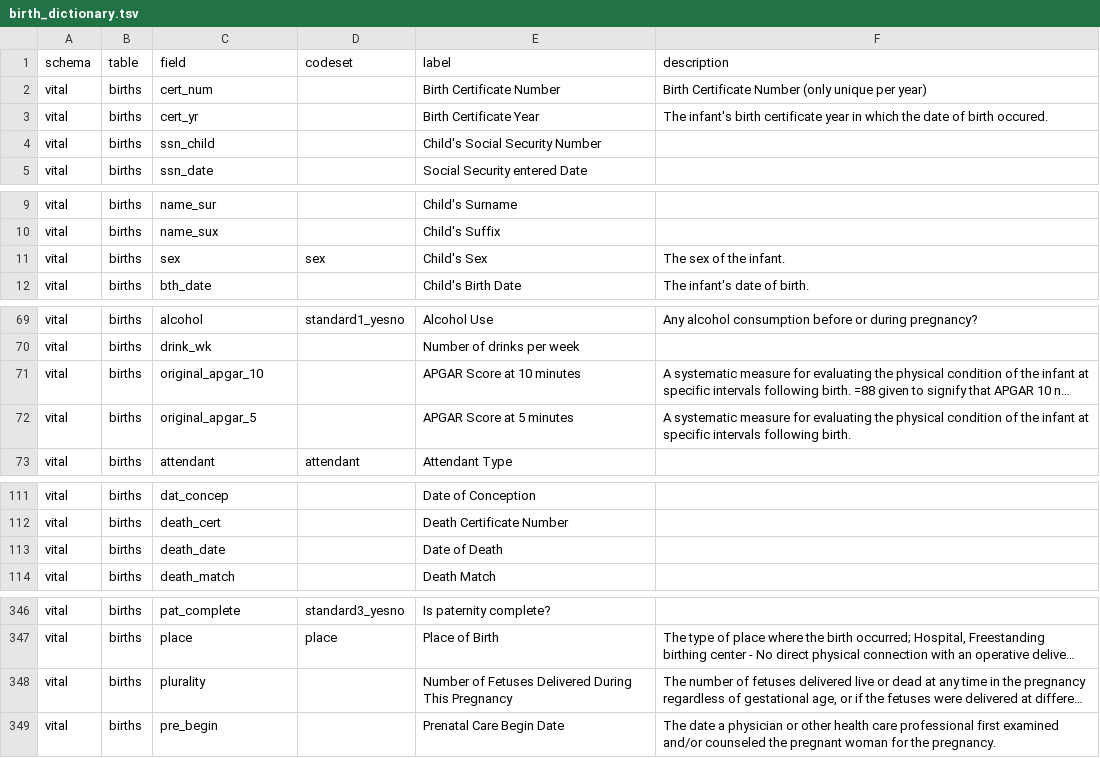
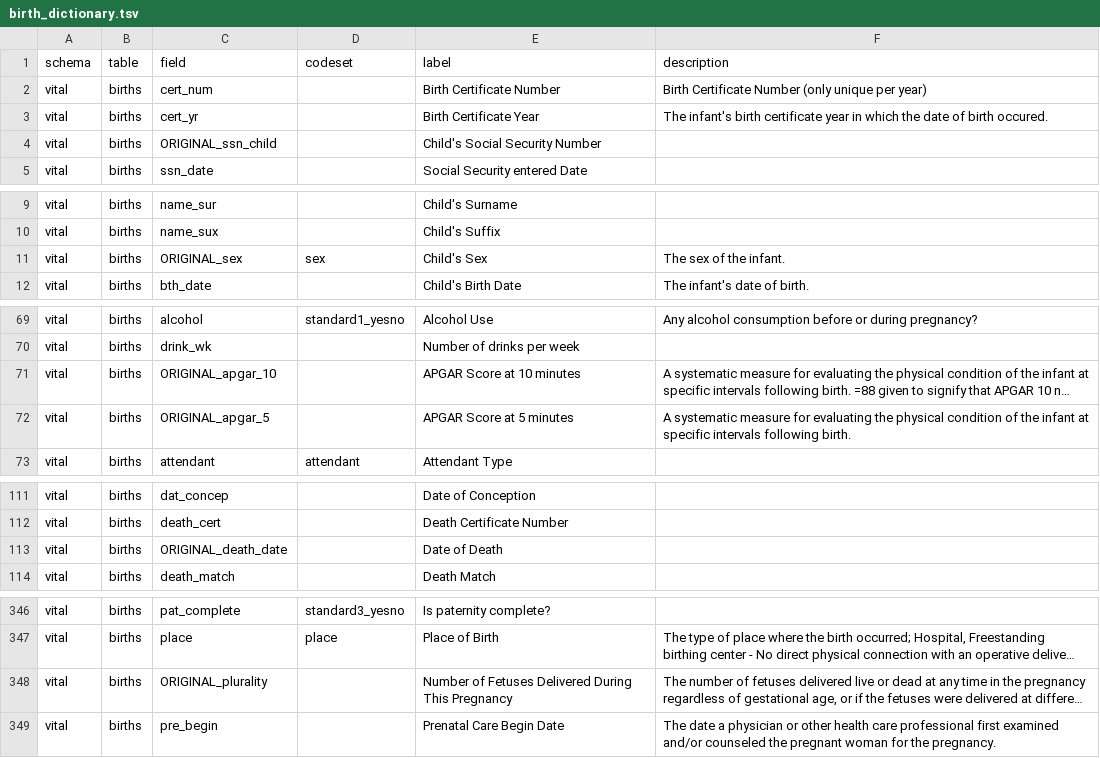
Before and after one commit to unreno/chirp, a TSV file: production/content/vital/birth_dictionary.tsv, drawn as a sheet; only a part is shown, gaps mark what is left out; long unchanged cells end in …; the diff names each change by its address in the sheet, - before the commit and + after, or states it on an @@ line.

Commit message:
Duplicate entries.

```diff
--- a/production/content/vital/birth_dictionary.tsv
+++ b/production/content/vital/birth_dictionary.tsv
-C4 (field): ssn_child
+C4 (field): ORIGINAL_ssn_child
-C11 (field): sex
+C11 (field): ORIGINAL_sex
-C71 (field): original_apgar_10
+C71 (field): ORIGINAL_apgar_10
-C72 (field): original_apgar_5
+C72 (field): ORIGINAL_apgar_5
-C113 (field): death_date
+C113 (field): ORIGINAL_death_date
-C348 (field): plurality
+C348 (field): ORIGINAL_plurality
```
